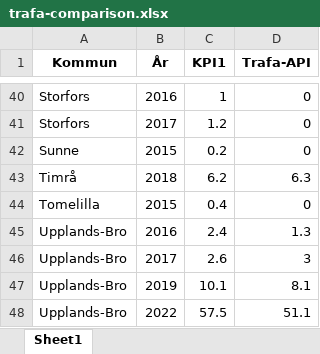
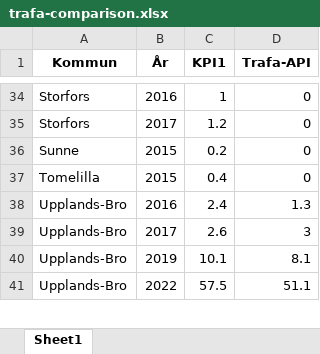
Before and after one commit to Klimatbyran/klimatkollen, an Excel workbook: data/output/trafa-comparison.xlsx, sheet Sheet1, drawn as a sheet; only a part is shown, gaps mark what is left out; values as stored, in another font and other column widths than the file's, no borders; the diff covers the shown part only; the diff names each change by its address in the sheet, - before the commit and + after, or states it on an @@ line.

```diff
--- a/data/output/trafa-comparison.xlsx (sheet Sheet1)
+++ b/data/output/trafa-comparison.xlsx (sheet Sheet1)
-row 43: Timrå | 2018 | 6.2 | 6.3
```
Also changed, not shown: 8 removed rows elsewhere in this sheet, data/output/trafa-output.xlsx, 6 other files.
